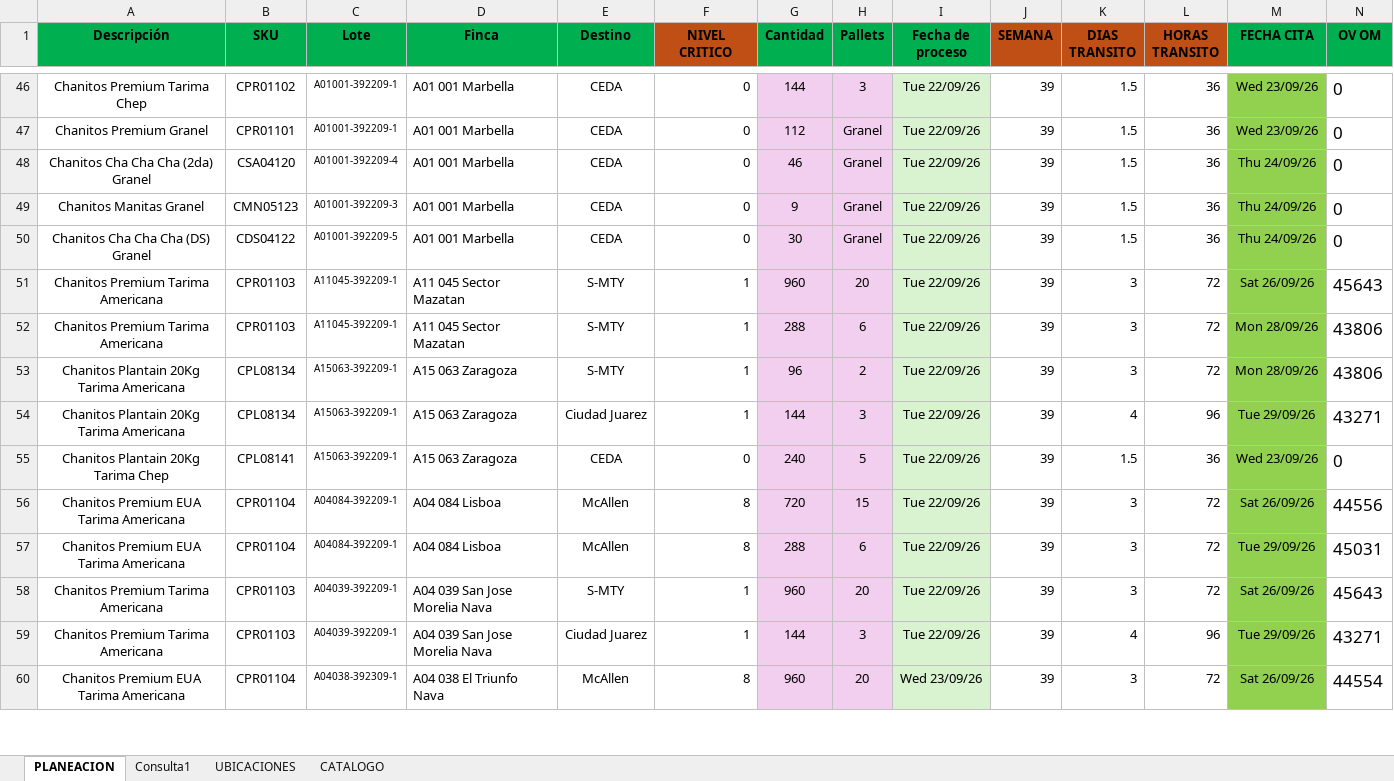
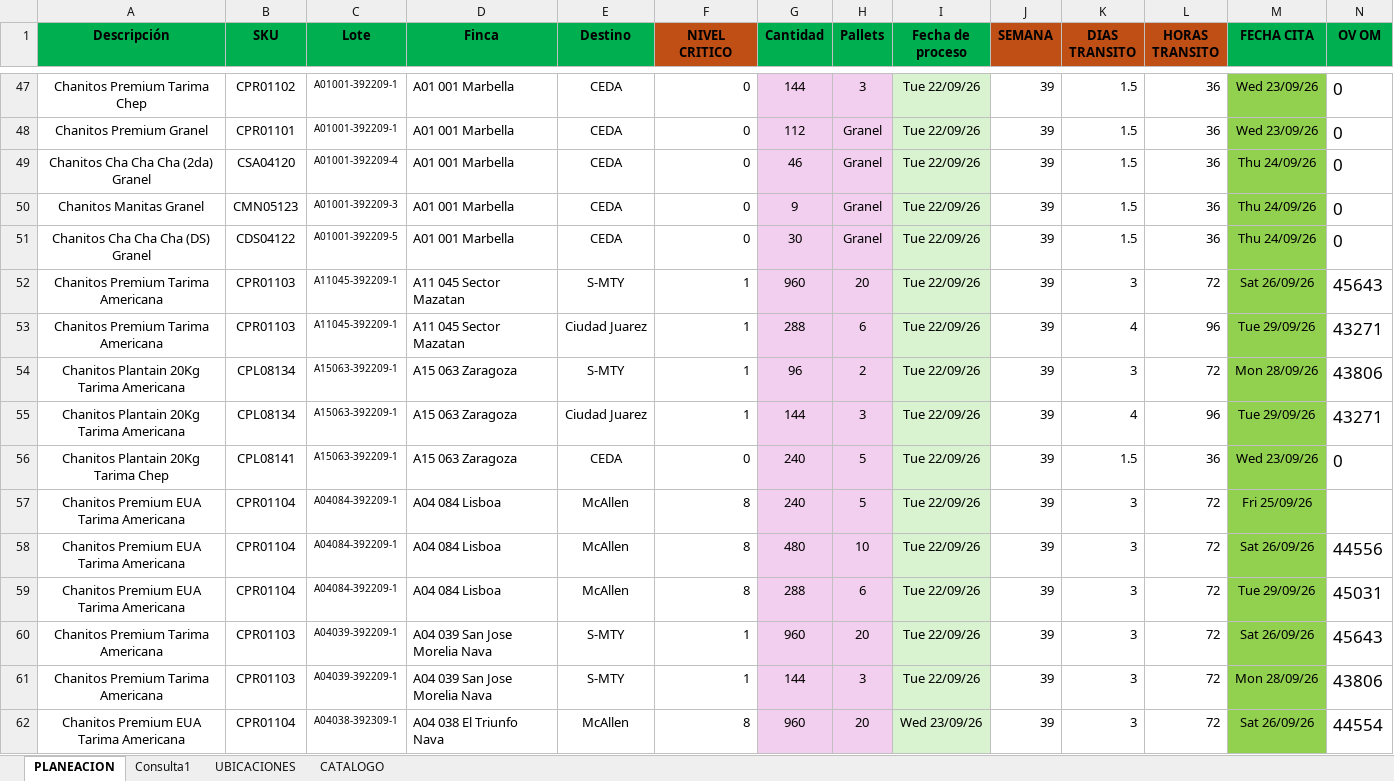
Before and after one commit to Preenfrio/Dashboard-PlaneacionPreenfrio, an Excel workbook: PLANEACION_SEMANAL 1.xlsx, sheet PLANEACION, drawn as a sheet; only a part is shown, gaps mark what is left out; values as stored, in another font and other column widths than the file's, no borders; conditional formats not drawn; addresses are those after the commit; the diff covers the shown part only; the diff names each change by its address in the sheet, - before the commit and + after, or states it on an @@ line.

```diff
--- a/PLANEACION_SEMANAL 1.xlsx (sheet PLANEACION)
+++ b/PLANEACION_SEMANAL 1.xlsx (sheet PLANEACION)
-E53 (Destino): S-MTY
+E53 (Destino): Ciudad Juarez
-K53 (DIAS TRANSITO): 3
+K53 (DIAS TRANSITO): 4
-L53 (HORAS TRANSITO): 72
+L53 (HORAS TRANSITO): 96
-M53 (FECHA CITA): Mon 28/09/26
+M53 (FECHA CITA): Tue 29/09/26
-N53 (OV OM): 43806
+N53 (OV OM): 43271
+row 57: Chanitos Premium EUA Tarima Americana | CPR01104 | A04084-392209-1 | A04 084 Lisboa | McAllen | 8 | 240 | 5 | Tue 22/09/26 | 39 | 3 | 72 | Fri 25/09/26
-G58 (Cantidad): 720
+G58 (Cantidad): 480
-H58 (Pallets): 15
+H58 (Pallets): 10
-E61 (Destino): Ciudad Juarez
+E61 (Destino): S-MTY
-K61 (DIAS TRANSITO): 4
+K61 (DIAS TRANSITO): 3
-L61 (HORAS TRANSITO): 96
+L61 (HORAS TRANSITO): 72
-M61 (FECHA CITA): Tue 29/09/26
+M61 (FECHA CITA): Mon 28/09/26
-N61 (OV OM): 43271
+N61 (OV OM): 43806
```
Also changed, not shown: 62 added rows and 37 edited cells elsewhere in this sheet, sheet Consulta1, formulas that keep their value, 1 other file.
